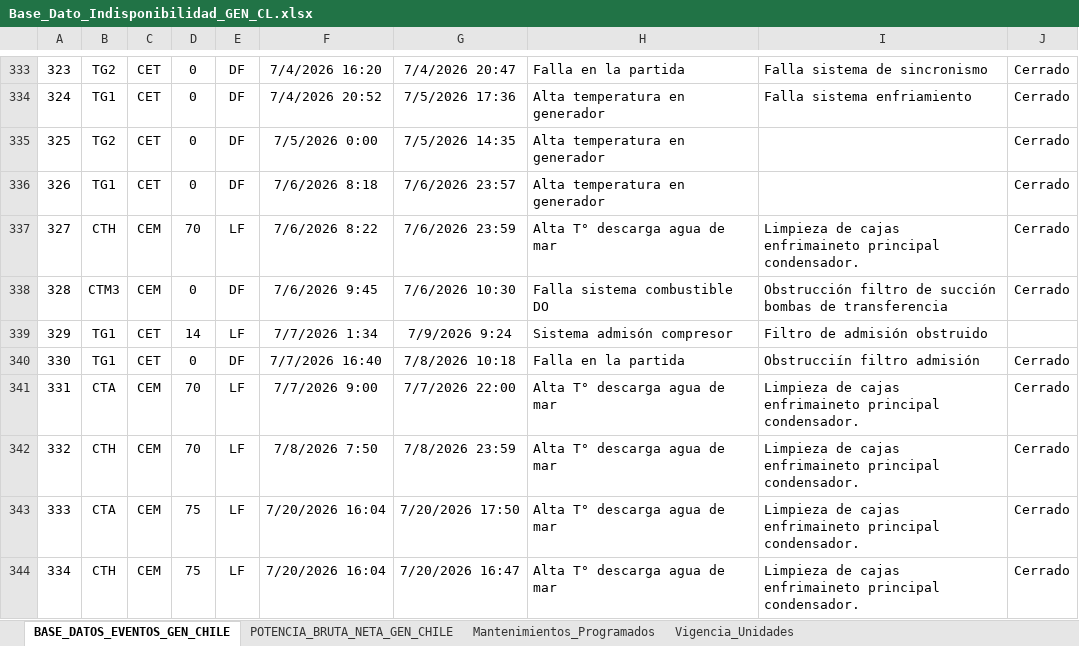
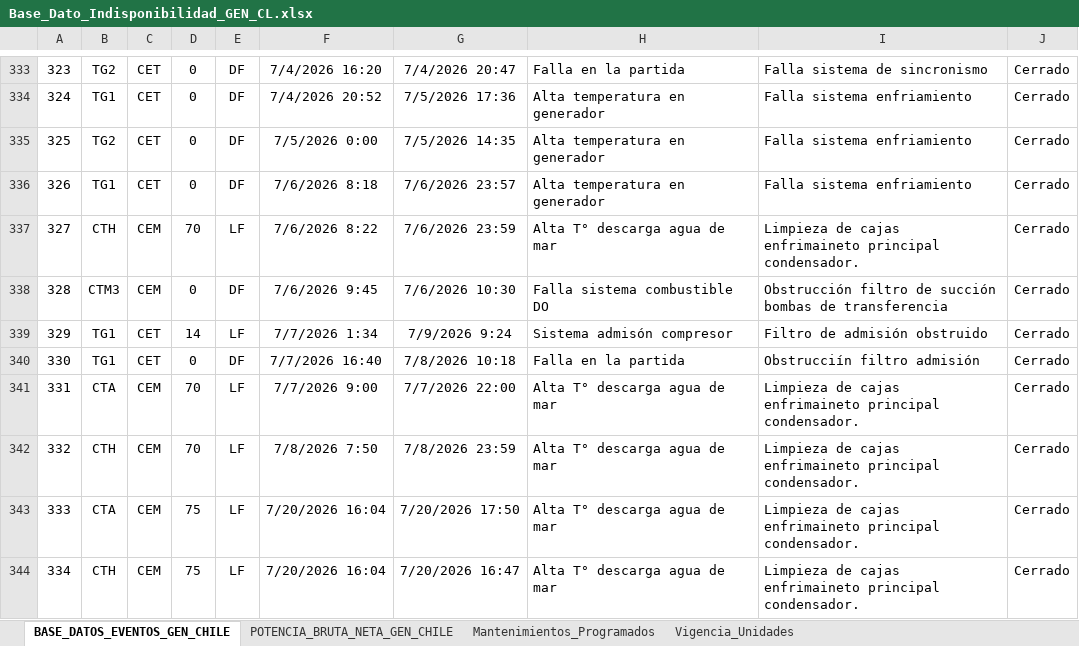
Before and after one commit to auxchecho/gen-cl-indisponibilidad, an Excel workbook: Base_Dato_Indisponibilidad_GEN_CL.xlsx, sheet BASE_DATOS_EVENTOS_GEN_CHILE, drawn as a sheet; only a part is shown, gaps mark what is left out; values as stored, in another font and other column widths than the file's, no borders; charts and pictures and table styles not drawn; the diff names each change by its address in the sheet, - before the commit and + after, or states it on an @@ line.

Commit message:
Actualización automática desde SharePoint

```diff
--- a/Base_Dato_Indisponibilidad_GEN_CL.xlsx (sheet BASE_DATOS_EVENTOS_GEN_CHILE)
+++ b/Base_Dato_Indisponibilidad_GEN_CL.xlsx (sheet BASE_DATOS_EVENTOS_GEN_CHILE)
-I335:I336: (empty)
+I335:I336: Falla sistema enfriamiento
-J339: (empty)
+J339: Cerrado
```
